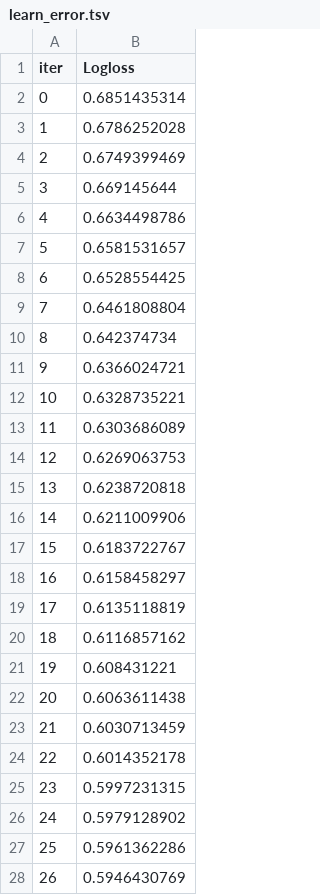
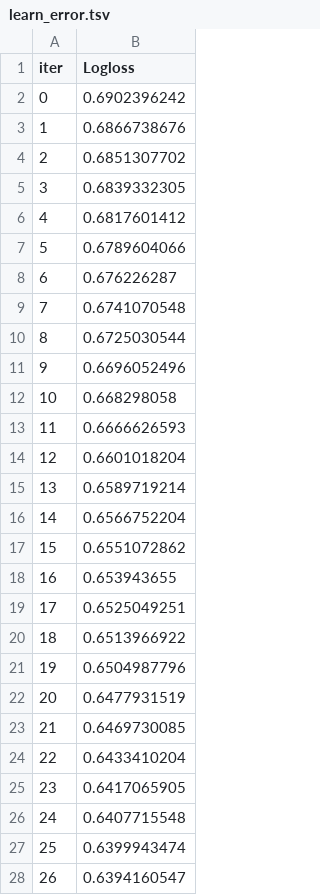
Before and after one commit to alperenbcv/NewMindNaja, a TSV file: catboost_info/learn_error.tsv, drawn as a sheet; only a part is shown; the diff covers the shown part only.

```diff
--- a/catboost_info/learn_error.tsv
+++ b/catboost_info/learn_error.tsv
@@ -1,28 +1,28 @@
 iter	Logloss
-0	0.6851435314
-1	0.6786252028
-2	0.6749399469
-3	0.669145644
-4	0.6634498786
-5	0.6581531657
-6	0.6528554425
-7	0.6461808804
-8	0.642374734
-9	0.6366024721
-10	0.6328735221
-11	0.6303686089
-12	0.6269063753
-13	0.6238720818
-14	0.6211009906
-15	0.6183722767
-16	0.6158458297
-17	0.6135118819
-18	0.6116857162
-19	0.608431221
-20	0.6063611438
-21	0.6030713459
-22	0.6014352178
-23	0.5997231315
-24	0.5979128902
-25	0.5961362286
-26	0.5946430769
+0	0.6902396242
+1	0.6866738676
+2	0.6851307702
+3	0.6839332305
+4	0.6817601412
+5	0.6789604066
+6	0.676226287
+7	0.6741070548
+8	0.6725030544
+9	0.6696052496
+10	0.668298058
+11	0.6666626593
+12	0.6601018204
+13	0.6589719214
+14	0.6566752204
+15	0.6551072862
+16	0.653943655
+17	0.6525049251
+18	0.6513966922
+19	0.6504987796
+20	0.6477931519
+21	0.6469730085
+22	0.6433410204
+23	0.6417065905
+24	0.6407715548
+25	0.6399943474
+26	0.6394160547
```
Also changed, not shown: 73 edited cells elsewhere in this file, catboost_info/time_left.tsv, 7 other files.
